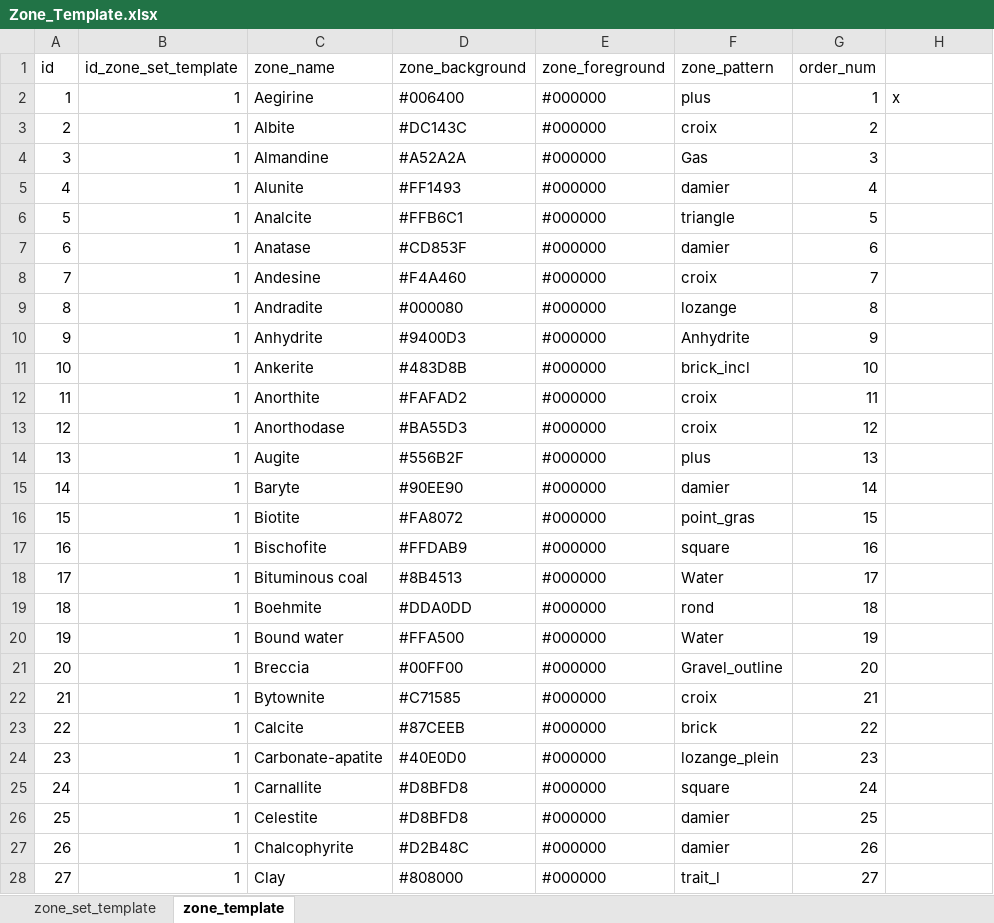
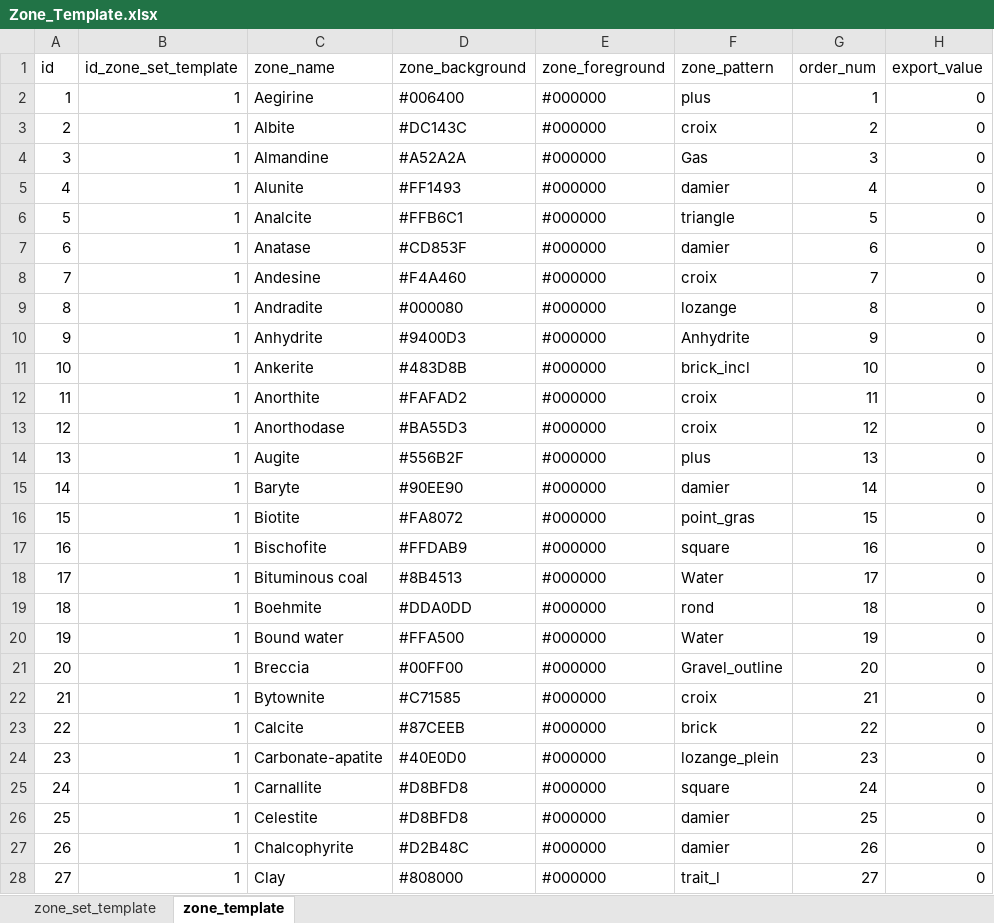
Before and after one commit to hoangbdUET/wi-backend, an Excel workbook: server/zone-template/Zone_Template.xlsx, sheet zone_template, drawn as a sheet; only a part is shown; values as stored, in another font and other column widths than the file's, no borders; the diff covers the shown part only; the diff names each change by its address in the sheet, - before the commit and + after, or states it on an @@ line.

Commit message:
add zone set teamplate

```diff
--- a/server/zone-template/Zone_Template.xlsx (sheet zone_template)
+++ b/server/zone-template/Zone_Template.xlsx (sheet zone_template)
-H1: (empty)
+H1: export_value
-H2 (export_value): x
+H2 (export_value): 0
-H3:H28 (export_value): (empty)
+H3:H28 (export_value): 0
```
Also changed, not shown: 36 added rows and 63 edited cells elsewhere in this sheet, sheet zone_set_template.
